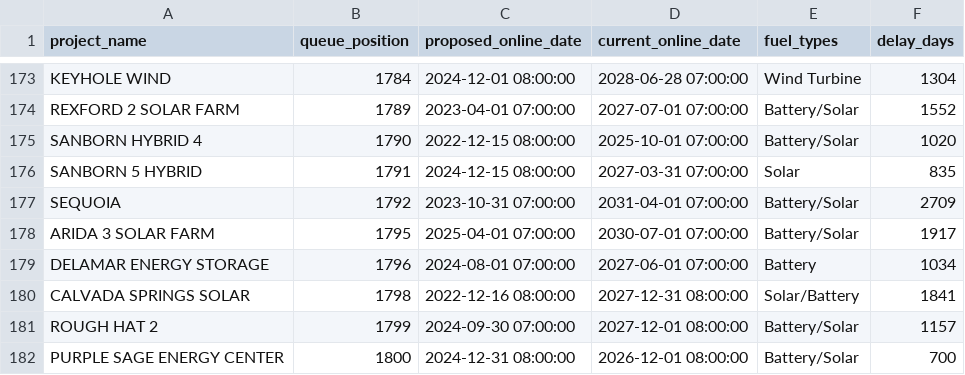
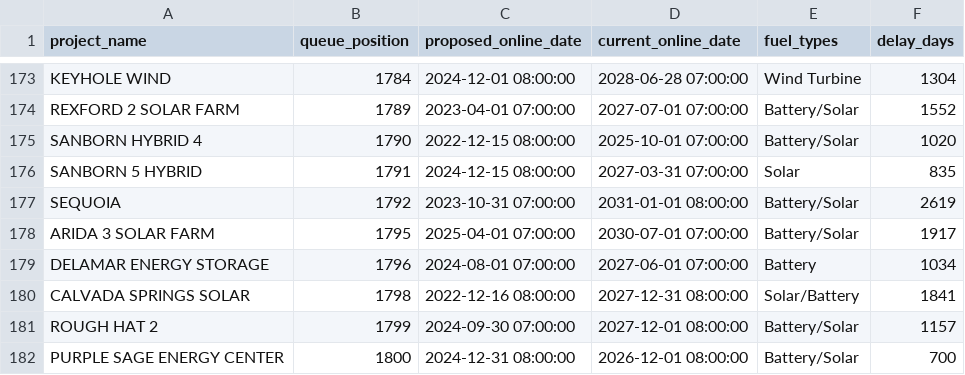
Before and after one commit to gkumarg/caiso-queue, a CSV file: reports/project_timeline_delays.csv, drawn as a sheet; only a part is shown, gaps mark what is left out.

```diff
--- a/reports/project_timeline_delays.csv
+++ b/reports/project_timeline_delays.csv
@@ -176,3 +176,3 @@ SANBORN HYBRID 4,1790,2022-12-15 08:00:00,2025-10-01 07:00:00,Battery/Solar,1020
 SANBORN 5 HYBRID,1791,2024-12-15 08:00:00,2027-03-31 07:00:00,Solar,835
-SEQUOIA,1792,2023-10-31 07:00:00,2031-04-01 07:00:00,Battery/Solar,2709
+SEQUOIA,1792,2023-10-31 07:00:00,2031-01-01 08:00:00,Battery/Solar,2619
 ARIDA 3 SOLAR FARM,1795,2025-04-01 07:00:00,2030-07-01 07:00:00,Battery/Solar,1917
```
Also changed, not shown: reports/capacity_by_fuel.csv, reports/timeline_delay_by_fuel.csv, 6 other files.
